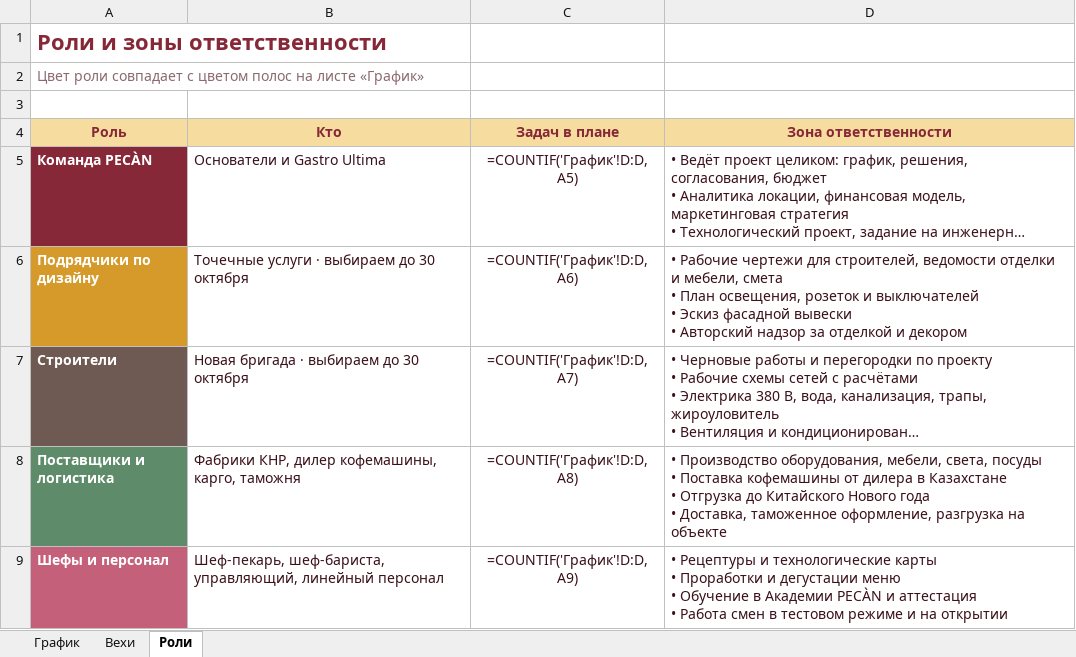
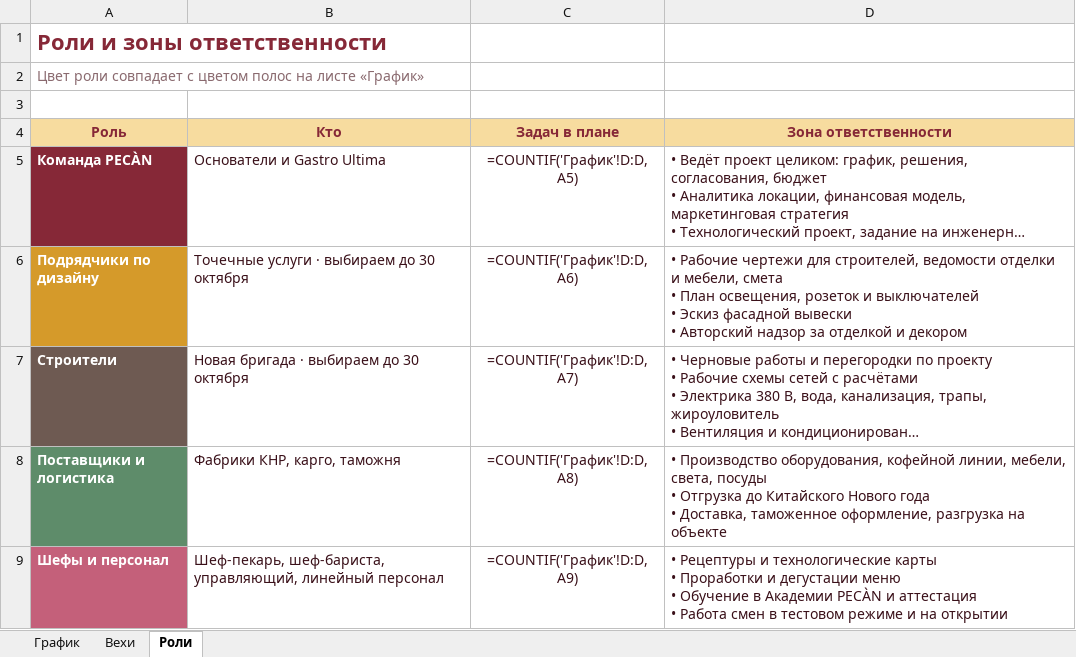
Before and after one commit to ogaffink-maker/pecan-plan, an Excel workbook: pecan-plan.xlsx, sheet Роли, drawn as a sheet; long unchanged cells end in …; values as stored, in another font and other column widths than the file's, no borders; formulas without a stored value are shown as written; ↵ is a line break in a cell; the diff names each change by its address in the sheet, - before the commit and + after, or states it on an @@ line.

```diff
--- a/pecan-plan.xlsx (sheet Роли)
+++ b/pecan-plan.xlsx (sheet Роли)
-B8 (Кто): Фабрики КНР, дилер кофемашины, карго, таможня
+B8 (Кто): Фабрики КНР, карго, таможня
-D8 (Зона ответственности): …Производство оборудования, мебели, света, посуды ↵ • Поставка кофемашины от дилера в Казахстане ↵ • Отгрузка…
+D8 (Зона ответственности): …Производство оборудования, кофейной линии, мебели, света, посуды ↵ • Отгрузка…
```
Also changed, not shown: sheet График, sheet Вехи, formulas that keep their value.
